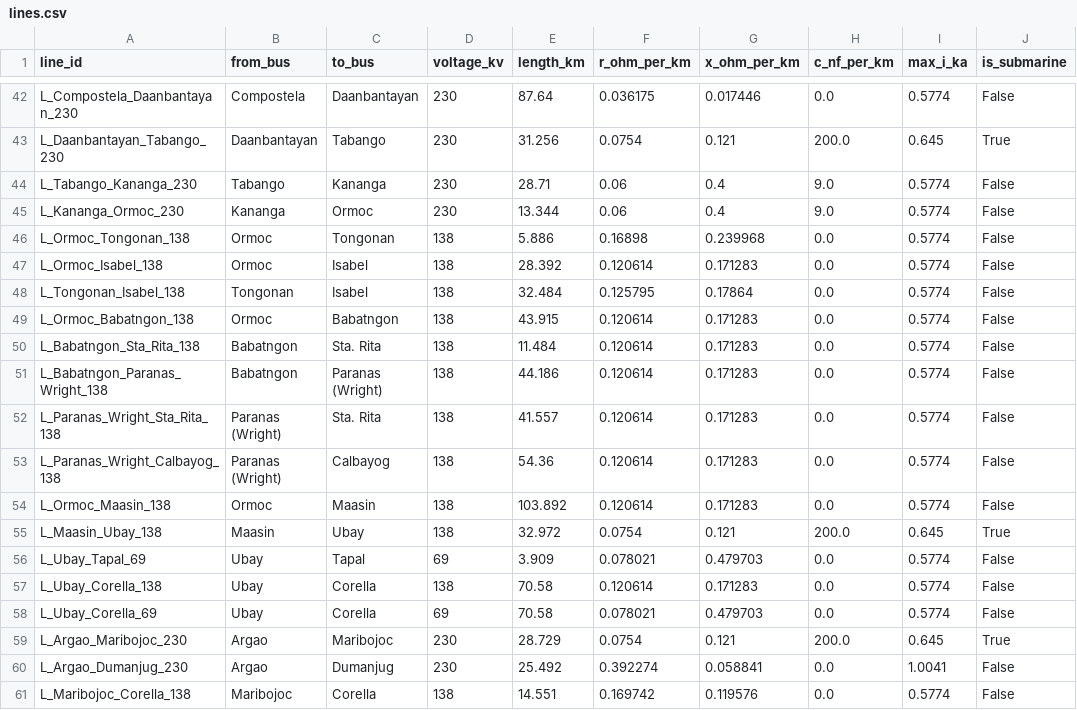
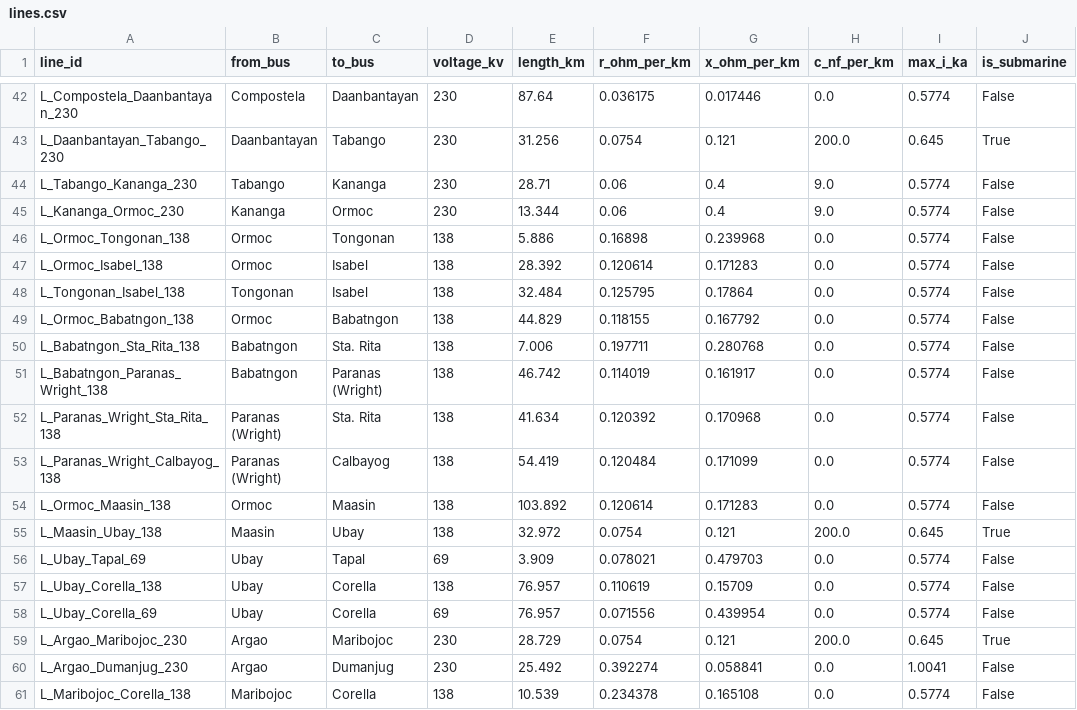
Before and after one commit to julius-darang/visayasgrid, a CSV file: data/lines.csv, drawn as a sheet; only a part is shown, gaps mark what is left out; the diff names each change by its address in the sheet, - before the commit and + after, or states it on an @@ line.

```diff
--- a/data/lines.csv
+++ b/data/lines.csv
-E49 (length_km): 43.915
+E49 (length_km): 44.829
-F49 (r_ohm_per_km): 0.120614
+F49 (r_ohm_per_km): 0.118155
-G49 (x_ohm_per_km): 0.171283
+G49 (x_ohm_per_km): 0.167792
-E50 (length_km): 11.484
+E50 (length_km): 7.006
-F50 (r_ohm_per_km): 0.120614
+F50 (r_ohm_per_km): 0.197711
-G50 (x_ohm_per_km): 0.171283
+G50 (x_ohm_per_km): 0.280768
-E51 (length_km): 44.186
+E51 (length_km): 46.742
-F51 (r_ohm_per_km): 0.120614
+F51 (r_ohm_per_km): 0.114019
-G51 (x_ohm_per_km): 0.171283
+G51 (x_ohm_per_km): 0.161917
-E52 (length_km): 41.557
+E52 (length_km): 41.634
-F52 (r_ohm_per_km): 0.120614
+F52 (r_ohm_per_km): 0.120392
-G52 (x_ohm_per_km): 0.171283
+G52 (x_ohm_per_km): 0.170968
-E53 (length_km): 54.36
+E53 (length_km): 54.419
-F53 (r_ohm_per_km): 0.120614
+F53 (r_ohm_per_km): 0.120484
-G53 (x_ohm_per_km): 0.171283
+G53 (x_ohm_per_km): 0.171099
-E57:E58 (length_km): 70.58
+E57:E58 (length_km): 76.957
-F57 (r_ohm_per_km): 0.120614
+F57 (r_ohm_per_km): 0.110619
-G57 (x_ohm_per_km): 0.171283
+G57 (x_ohm_per_km): 0.15709
-F58 (r_ohm_per_km): 0.078021
+F58 (r_ohm_per_km): 0.071556
-G58 (x_ohm_per_km): 0.479703
+G58 (x_ohm_per_km): 0.439954
-E61 (length_km): 14.551
+E61 (length_km): 10.539
-F61 (r_ohm_per_km): 0.169742
+F61 (r_ohm_per_km): 0.234378
-G61 (x_ohm_per_km): 0.119576
+G61 (x_ohm_per_km): 0.165108
```
Also changed, not shown: data/buses.csv, data/temp/buses.csv, 7 other files.
